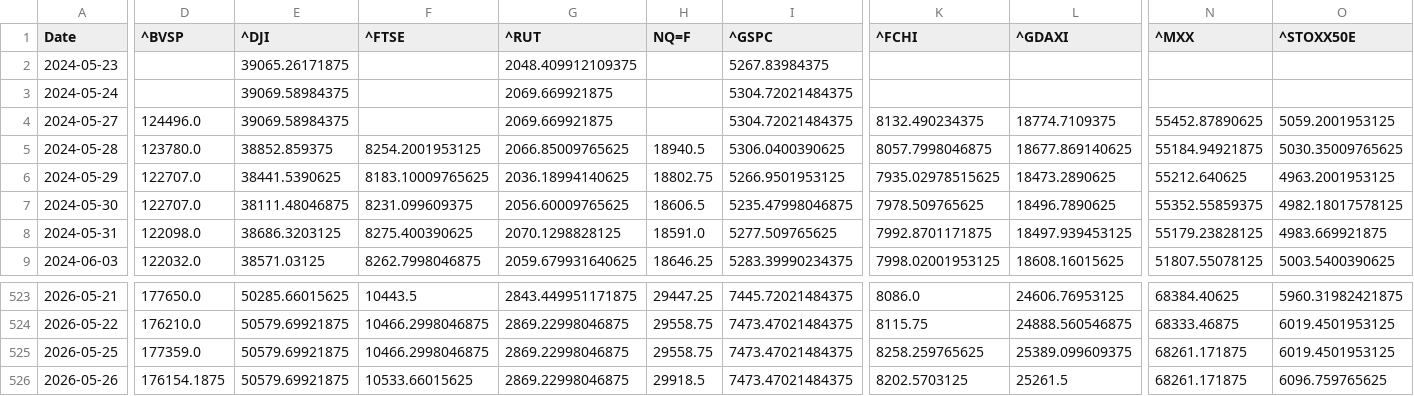
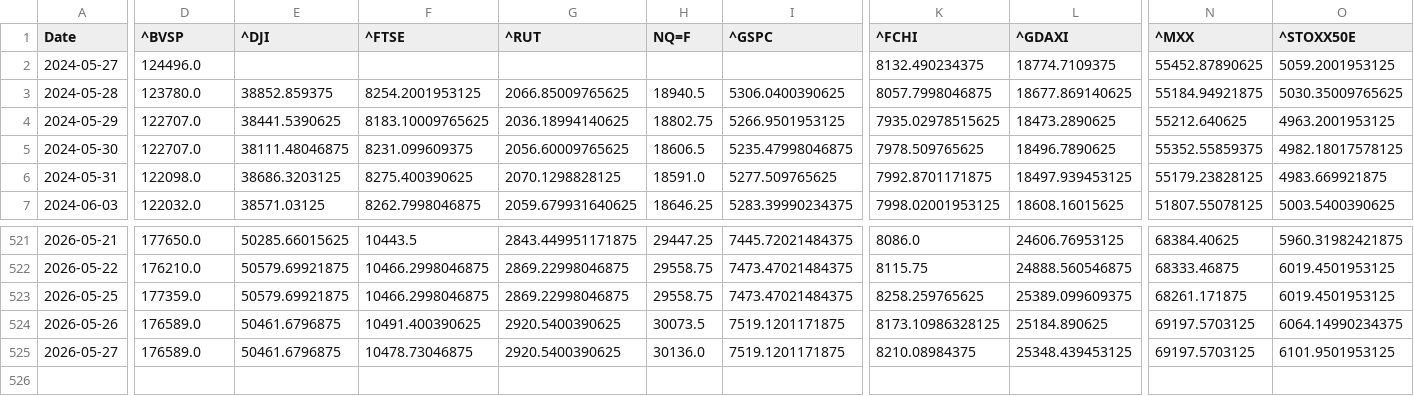
Before and after one commit to rhtjn3-sketch/Stock-Analysis, a CSV file: world_indices_master.csv, drawn as a sheet; only a part is shown, gaps mark what is left out; removed rows and columns are numbered as before the commit, all else as after; rows hold the shown columns only; the diff covers the shown part only; the diff names each change by its address in the sheet, - before the commit and + after, or states it on an @@ line.

```diff
--- a/world_indices_master.csv
+++ b/world_indices_master.csv
-row 2: 2024-05-23 |  | 39065.26171875 |  | 2048.409912109375 |  | 5267.83984375
-row 3: 2024-05-24 |  | 39069.58984375 |  | 2069.669921875 |  | 5304.72021484375
-E2 (^DJI): 39069.58984375
+E2 (^DJI): (empty)
-G2 (^RUT): 2069.669921875
+G2 (^RUT): (empty)
-I2 (^GSPC): 5304.72021484375
+I2 (^GSPC): (empty)
-D524 (^BVSP): 176154.1875
+D524 (^BVSP): 176589.0
-E524 (^DJI): 50579.69921875
+E524 (^DJI): 50461.6796875
-F524 (^FTSE): 10533.66015625
+F524 (^FTSE): 10491.400390625
-G524 (^RUT): 2869.22998046875
+G524 (^RUT): 2920.5400390625
-H524 (NQ=F): 29918.5
+H524 (NQ=F): 30073.5
-I524 (^GSPC): 7473.47021484375
+I524 (^GSPC): 7519.1201171875
-K524 (^FCHI): 8202.5703125
+K524 (^FCHI): 8173.10986328125
-L524 (^GDAXI): 25261.5
+L524 (^GDAXI): 25184.890625
-N524 (^MXX): 68261.171875
+N524 (^MXX): 69197.5703125
-O524 (^STOXX50E): 6096.759765625
+O524 (^STOXX50E): 6064.14990234375
+row 525: 2026-05-27 | 176589.0 | 50461.6796875 | 10478.73046875 | 2920.5400390625 | 30136.0 | 7519.1201171875 | 8210.08984375 | 25348.439453125 | 69197.5703125 | 6101.9501953125
```
Also changed, not shown: 1 edited cell elsewhere in this file, macro_master.csv, nifty_indices_master.csv, 4 other files.
